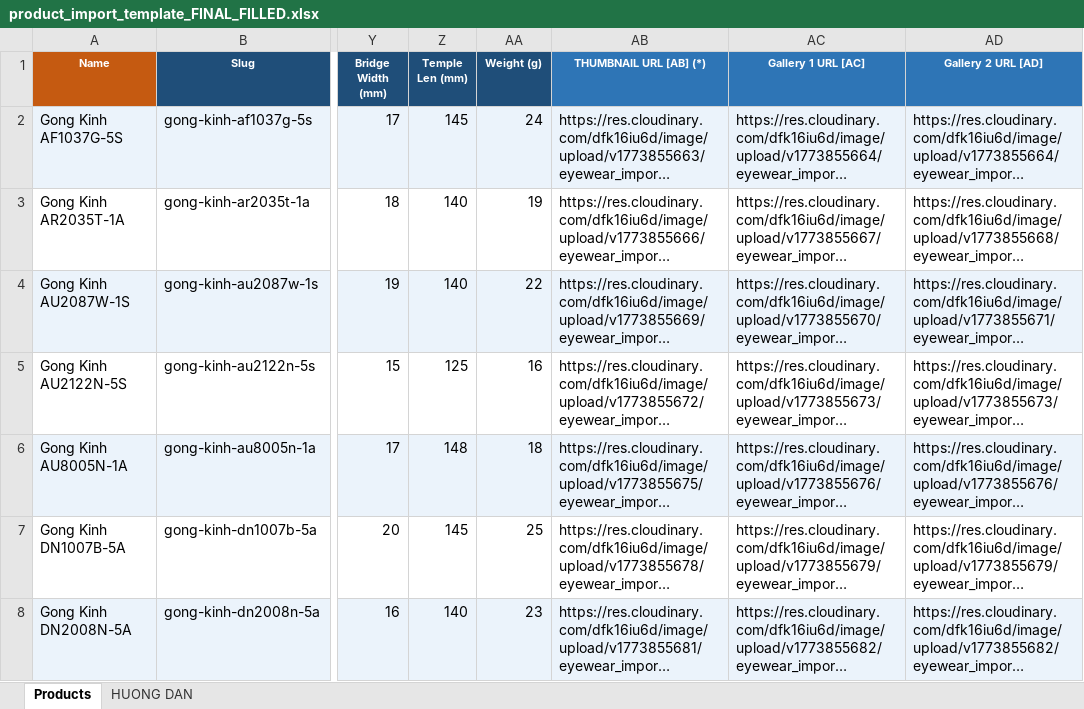
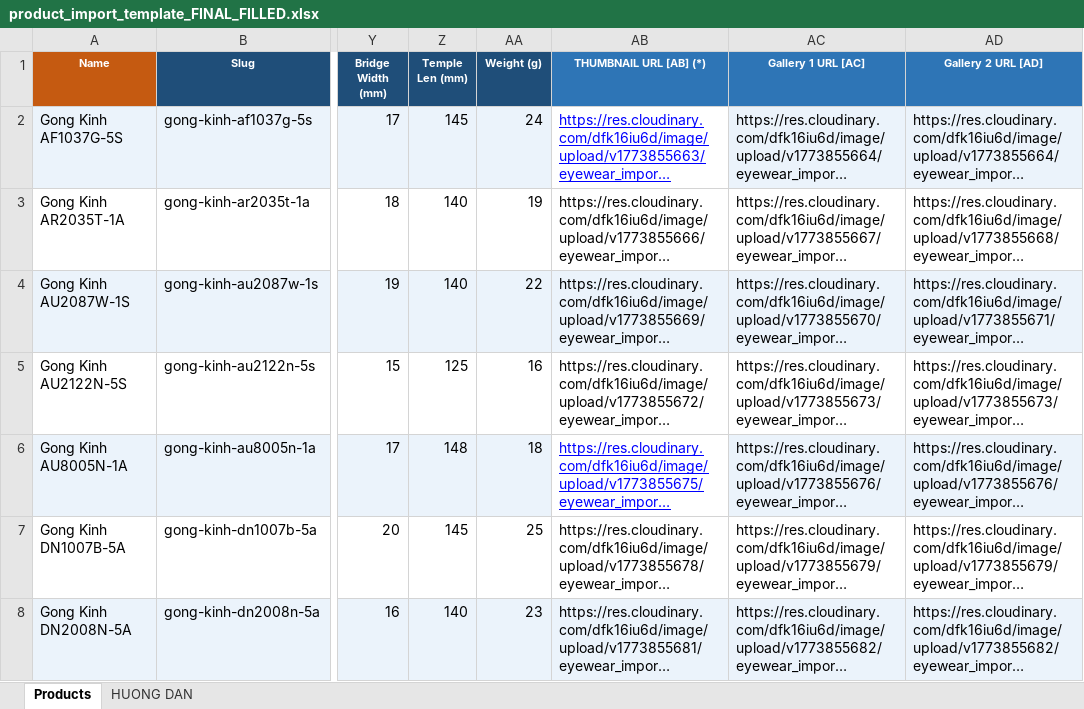
Before and after one commit to slhomles/E-commerce-platform-for-Eyewear-retail, an Excel workbook: test_data/product_import_template_FINAL_FILLED.xlsx, sheet Products, drawn as a sheet; only a part is shown, gaps mark what is left out; long unchanged cells end in …; values as stored, in another font and other column widths than the file's, no borders; the diff names each change by its address in the sheet, - before the commit and + after, or states it on an @@ line.

Commit message:
feat<product>: fix Excel import bugs - fix date added, qty, images, specs and color fields

```diff
--- a/test_data/product_import_template_FINAL_FILLED.xlsx (sheet Products)
+++ b/test_data/product_import_template_FINAL_FILLED.xlsx (sheet Products)
@@ AB2 fill: #EBF3FB → none, underline: off → on, text colour: black → #0000FF @@
@@ AB6 fill: #EBF3FB → none, underline: off → on, text colour: black → #0000FF @@
```
Also changed, not shown: test_data/product_import_template_FINAL.xlsx, 22 other files.
